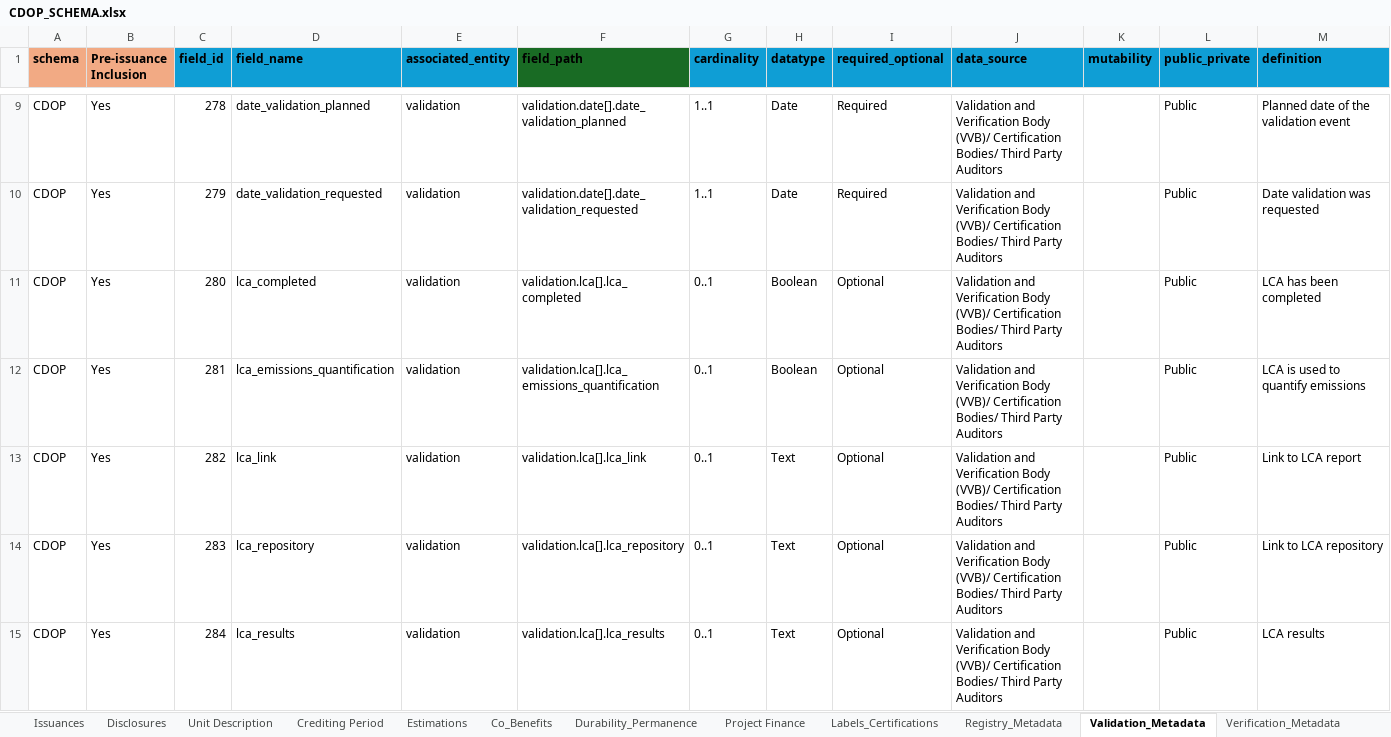
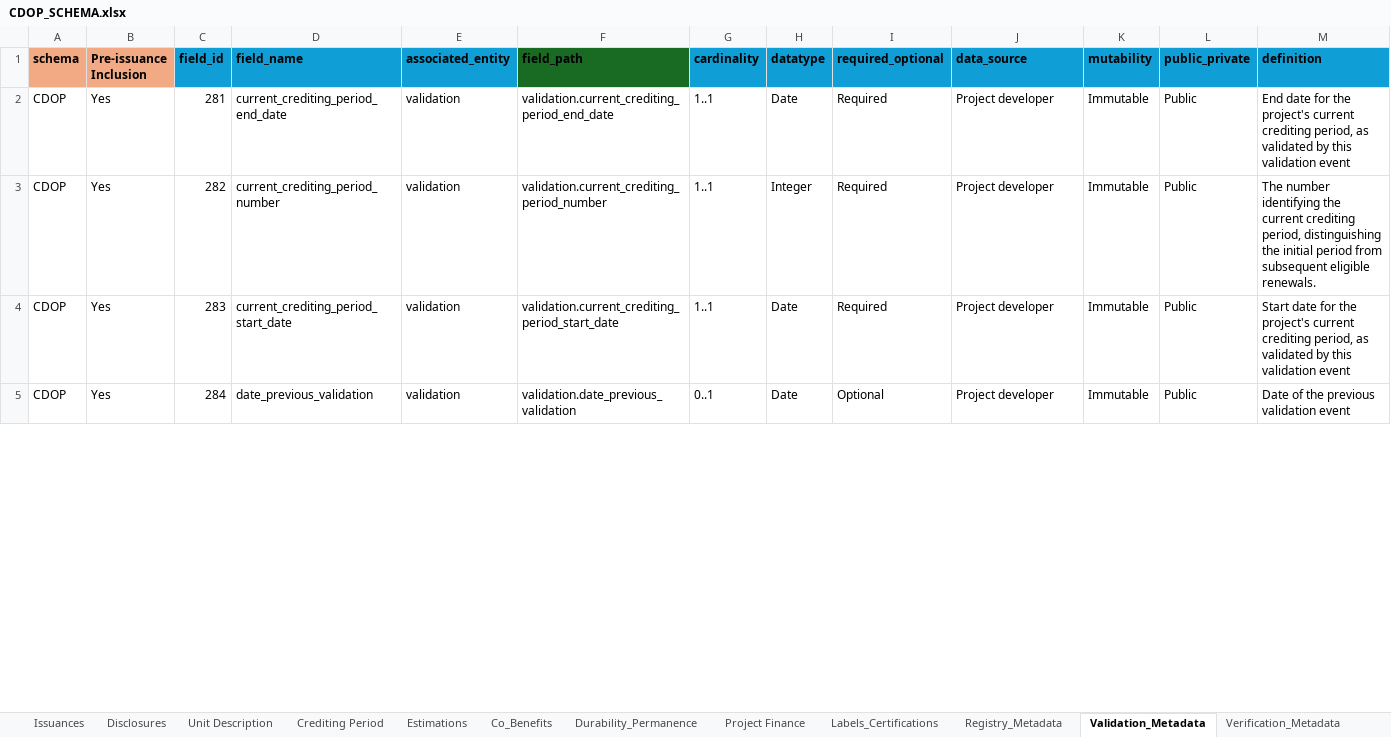
Before and after one commit to Carbon-Data-Open-Protocol/Carbon-Data-Open-Protocol, an Excel workbook: docs/CDOP_SCHEMA.xlsx, sheet Validation_Metadata, drawn as a sheet; only a part is shown, gaps mark what is left out; values as stored, in another font and other column widths than the file's, no borders; removed rows and columns are numbered as before the commit, all else as after; the diff covers the shown part only; the diff names each change by its address in the sheet, - before the commit and + after, or states it on an @@ line.

Commit message:
Add files via upload
Uploading updated schemas for registry metadata and validation metadata along with a new vvb schema (developed from fields pulled out of validation and verification schemas). Also uploading updated Enum lists file.

```diff
--- a/docs/CDOP_SCHEMA.xlsx (sheet Validation_Metadata)
+++ b/docs/CDOP_SCHEMA.xlsx (sheet Validation_Metadata)
-row 9: CDOP | Yes | 278 | date_validation_planned | validation | validation.date[].date_validation_planned | 1..1 | Date | Required | Validation and Verification Body (VVB)/ Certification Bodies/ Third Party Auditors |  | Public | Planned date of the validation event
-row 10: CDOP | Yes | 279 | date_validation_requested | validation | validation.date[].date_validation_requested | 1..1 | Date | Required | Validation and Verification Body (VVB)/ Certification Bodies/ Third Party Auditors |  | Public | Date validation was requested
-row 11: CDOP | Yes | 280 | lca_completed | validation | validation.lca[].lca_completed | 0..1 | Boolean | Optional | Validation and Verification Body (VVB)/ Certification Bodies/ Third Party Auditors |  | Public | LCA has been completed
-D2 (field_name): lca_emissions_quantification
+D2 (field_name): current_crediting_period_end_date
-F2 (field_path): validation.lca[].lca_emissions_quantification
+F2 (field_path): validation.current_crediting_period_end_date
-G2:G4 (cardinality): 0..1
+G2:G4 (cardinality): 1..1
-H2 (datatype): Boolean
+H2 (datatype): Date
-I2:I4 (required_optional): Optional
+I2:I4 (required_optional): Required
-J2:J5 (data_source): Validation and Verification Body (VVB)/ Certification Bodies/ Third Party Auditors
+J2:J5 (data_source): Project developer
-K2:K5 (mutability): (empty)
+K2:K5 (mutability): Immutable
-M2 (definition): LCA is used to quantify emissions
+M2 (definition): End date for the project's current crediting period, as validated by this validation event
-D3 (field_name): lca_link
+D3 (field_name): current_crediting_period_number
-F3 (field_path): validation.lca[].lca_link
+F3 (field_path): validation.current_crediting_period_number
-H3 (datatype): Text
+H3 (datatype): Integer
-M3 (definition): Link to LCA report
+M3 (definition): The number identifying the current crediting period, distinguishing the initial period from subsequent eligible renewals.
-D4 (field_name): lca_repository
+D4 (field_name): current_crediting_period_start_date
-F4 (field_path): validation.lca[].lca_repository
+F4 (field_path): validation.current_crediting_period_start_date
-H4:H5 (datatype): Text
+H4:H5 (datatype): Date
-M4 (definition): Link to LCA repository
+M4 (definition): Start date for the project's current crediting period, as validated by this validation event
-D5 (field_name): lca_results
+D5 (field_name): date_previous_validation
-F5 (field_path): validation.lca[].lca_results
+F5 (field_path): validation.date_previous_validation
-M5 (definition): LCA results
+M5 (definition): Date of the previous validation event
```
Also changed, not shown: 10 added rows, 14 removed rows and 93 edited cells elsewhere in this sheet, sheet Full List, sheet Registry_Metadata, sheet Verification_Metadata, other sheet tabs, docs/CDOP Enumerated Values Lists.xlsx.
